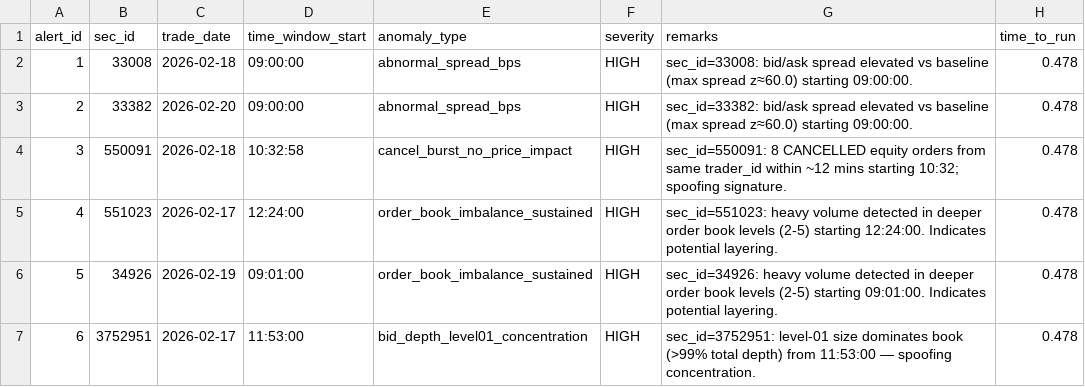
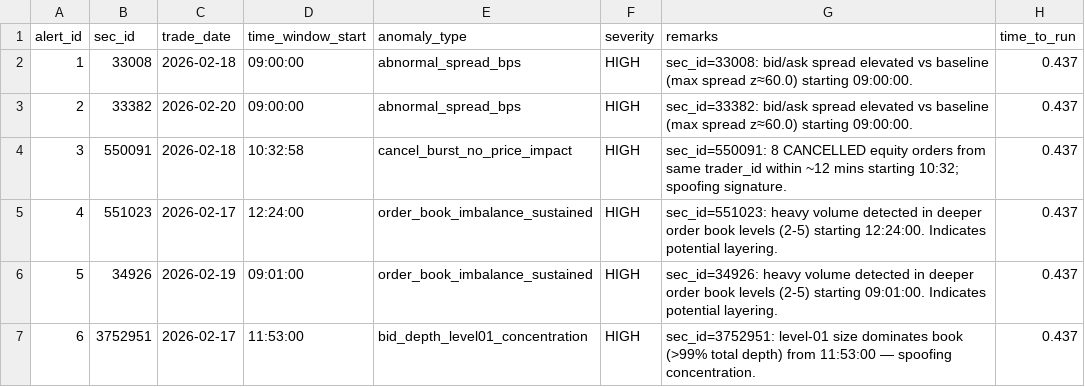
Before and after one commit to harshwadhawe/Anomaly-Detection-in-OLHCV-Dataset, a CSV file: p1_alerts.csv, drawn as a sheet.

```diff
--- a/p1_alerts.csv
+++ b/p1_alerts.csv
@@ -1,7 +1,7 @@
 alert_id,sec_id,trade_date,time_window_start,anomaly_type,severity,remarks,time_to_run
-1,33008,2026-02-18,09:00:00,abnormal_spread_bps,HIGH,sec_id=33008: bid/ask spread elevated vs baseline (max spread z≈60.0) starting 09:00:00.,0.478
-2,33382,2026-02-20,09:00:00,abnormal_spread_bps,HIGH,sec_id=33382: bid/ask spread elevated vs baseline (max spread z≈60.0) starting 09:00:00.,0.478
-3,550091,2026-02-18,10:32:58,cancel_burst_no_price_impact,HIGH,sec_id=550091: 8 CANCELLED equity orders from same trader_id within ~12 mins starting 10:32; spoofing signature.,0.478
-4,551023,2026-02-17,12:24:00,order_book_imbalance_sustained,HIGH,sec_id=551023: heavy volume detected in deeper order book levels (2-5) starting 12:24:00. Indicates potential layering.,0.478
-5,34926,2026-02-19,09:01:00,order_book_imbalance_sustained,HIGH,sec_id=34926: heavy volume detected in deeper order book levels (2-5) starting 09:01:00. Indicates potential layering.,0.478
-6,3752951,2026-02-17,11:53:00,bid_depth_level01_concentration,HIGH,sec_id=3752951: level-01 size dominates book (>99% total depth) from 11:53:00 — spoofing concentration.,0.478
+1,33008,2026-02-18,09:00:00,abnormal_spread_bps,HIGH,sec_id=33008: bid/ask spread elevated vs baseline (max spread z≈60.0) starting 09:00:00.,0.437
+2,33382,2026-02-20,09:00:00,abnormal_spread_bps,HIGH,sec_id=33382: bid/ask spread elevated vs baseline (max spread z≈60.0) starting 09:00:00.,0.437
+3,550091,2026-02-18,10:32:58,cancel_burst_no_price_impact,HIGH,sec_id=550091: 8 CANCELLED equity orders from same trader_id within ~12 mins starting 10:32; spoofing signature.,0.437
+4,551023,2026-02-17,12:24:00,order_book_imbalance_sustained,HIGH,sec_id=551023: heavy volume detected in deeper order book levels (2-5) starting 12:24:00. Indicates potential layering.,0.437
+5,34926,2026-02-19,09:01:00,order_book_imbalance_sustained,HIGH,sec_id=34926: heavy volume detected in deeper order book levels (2-5) starting 09:01:00. Indicates potential layering.,0.437
+6,3752951,2026-02-17,11:53:00,bid_depth_level01_concentration,HIGH,sec_id=3752951: level-01 size dominates book (>99% total depth) from 11:53:00 — spoofing concentration.,0.437
```
Also changed, not shown: p2_signals.csv, 1 other file.
